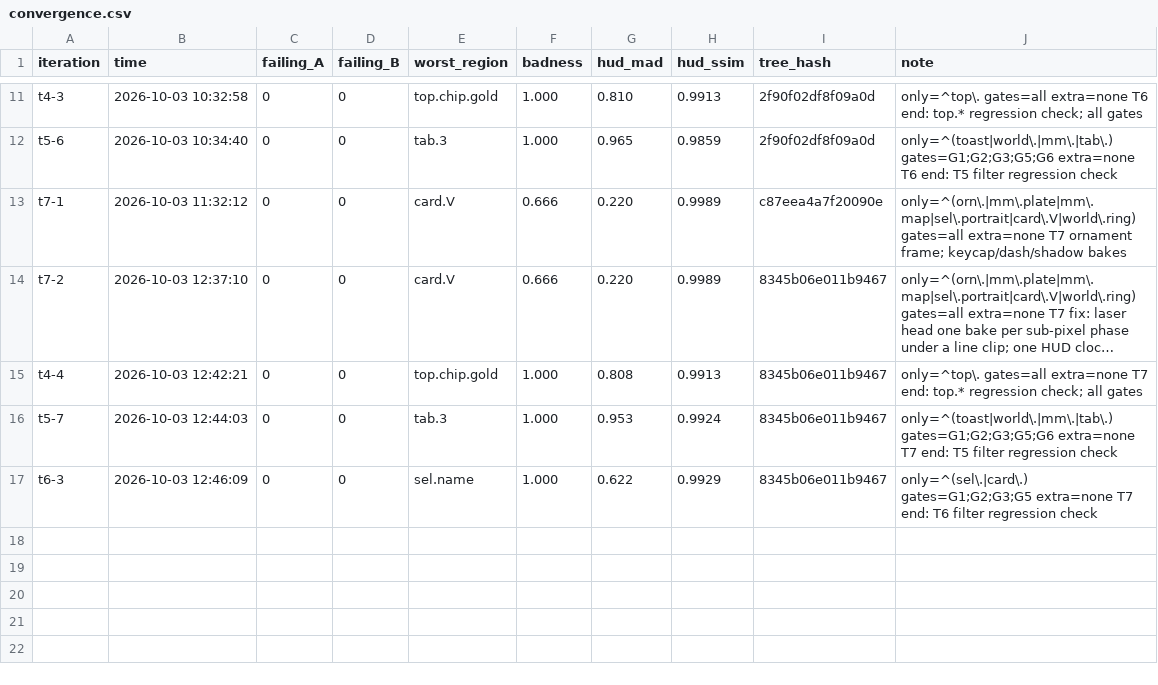
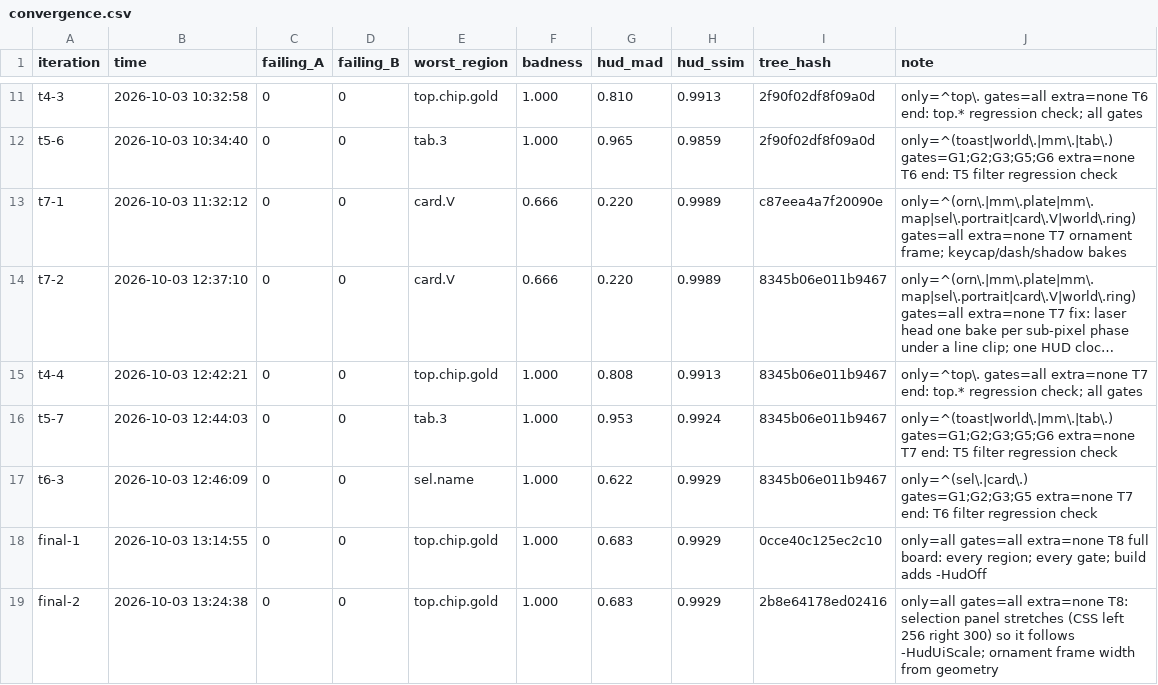
Before and after one commit to ProjectChimera1/Project-Chimera, a CSV file: tools/unreal-hud/results/convergence.csv, drawn as a sheet; only a part is shown, gaps mark what is left out; long unchanged cells end in …; the diff names each change by its address in the sheet, - before the commit and + after, or states it on an @@ line.

```diff
--- a/tools/unreal-hud/results/convergence.csv
+++ b/tools/unreal-hud/results/convergence.csv
+row 18: final-1 | 2026-10-03 13:14:55 | 0 | 0 | top.chip.gold | 1.000 | 0.683 | 0.9929 | 0cce40c125ec2c10 | only=all gates=all extra=none T8 full board: every region; every gate; build adds -HudOff
+row 19: final-2 | 2026-10-03 13:24:38 | 0 | 0 | top.chip.gold | 1.000 | 0.683 | 0.9929 | 2b8e64178ed02416 | only=all gates=all extra=none T8: selection panel stretches (CSS left 256 right 300) so it follows -HudUiScale; ornament frame width from geometry
```
Also changed, not shown: 17 other files.
